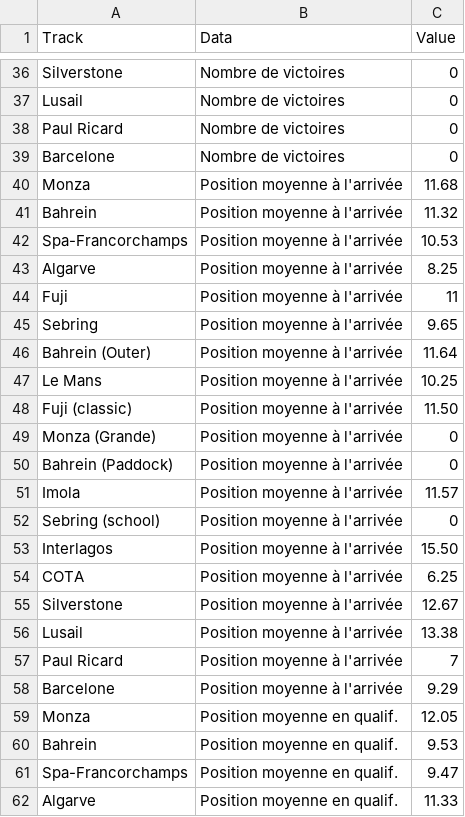
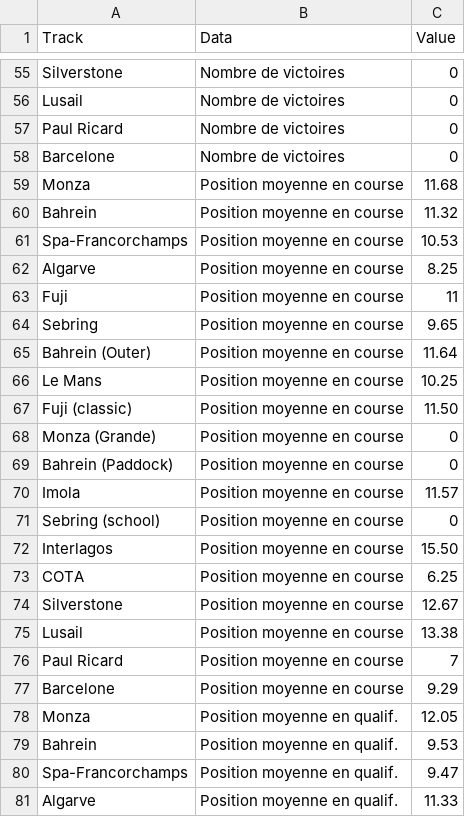
Before and after one commit to f1destatistiques-dotcom/LMU-stats, a CSV file: laps_by_circuit.csv, drawn as a sheet; only a part is shown, gaps mark what is left out; the diff covers the shown part only.

```diff
--- a/laps_by_circuit.csv
+++ b/laps_by_circuit.csv
@@ -39,21 +58,21 @@ Paul Ricard,Nombre de victoires,0
 Barcelone,Nombre de victoires,0
-Monza,Position moyenne à l'arrivée,11.68
-Bahrein,Position moyenne à l'arrivée,11.32
-Spa-Francorchamps,Position moyenne à l'arrivée,10.53
-Algarve,Position moyenne à l'arrivée,8.25
-Fuji,Position moyenne à l'arrivée,11
-Sebring,Position moyenne à l'arrivée,9.65
-Bahrein (Outer),Position moyenne à l'arrivée,11.64
-Le Mans,Position moyenne à l'arrivée,10.25
-Fuji (classic),Position moyenne à l'arrivée,11.50
-Monza (Grande),Position moyenne à l'arrivée,0
-Bahrein (Paddock),Position moyenne à l'arrivée,0
-Imola,Position moyenne à l'arrivée,11.57
-Sebring (school),Position moyenne à l'arrivée,0
-Interlagos,Position moyenne à l'arrivée,15.50
-COTA,Position moyenne à l'arrivée,6.25
-Silverstone,Position moyenne à l'arrivée,12.67
-Lusail,Position moyenne à l'arrivée,13.38
-Paul Ricard,Position moyenne à l'arrivée,7
-Barcelone,Position moyenne à l'arrivée,9.29
+Monza,Position moyenne en course,11.68
+Bahrein,Position moyenne en course,11.32
+Spa-Francorchamps,Position moyenne en course,10.53
+Algarve,Position moyenne en course,8.25
+Fuji,Position moyenne en course,11
+Sebring,Position moyenne en course,9.65
+Bahrein (Outer),Position moyenne en course,11.64
+Le Mans,Position moyenne en course,10.25
+Fuji (classic),Position moyenne en course,11.50
+Monza (Grande),Position moyenne en course,0
+Bahrein (Paddock),Position moyenne en course,0
+Imola,Position moyenne en course,11.57
+Sebring (school),Position moyenne en course,0
+Interlagos,Position moyenne en course,15.50
+COTA,Position moyenne en course,6.25
+Silverstone,Position moyenne en course,12.67
+Lusail,Position moyenne en course,13.38
+Paul Ricard,Position moyenne en course,7
+Barcelone,Position moyenne en course,9.29
 Monza,Position moyenne en qualif.,12.05
```
Also changed, not shown: 19 added rows elsewhere in this file.
